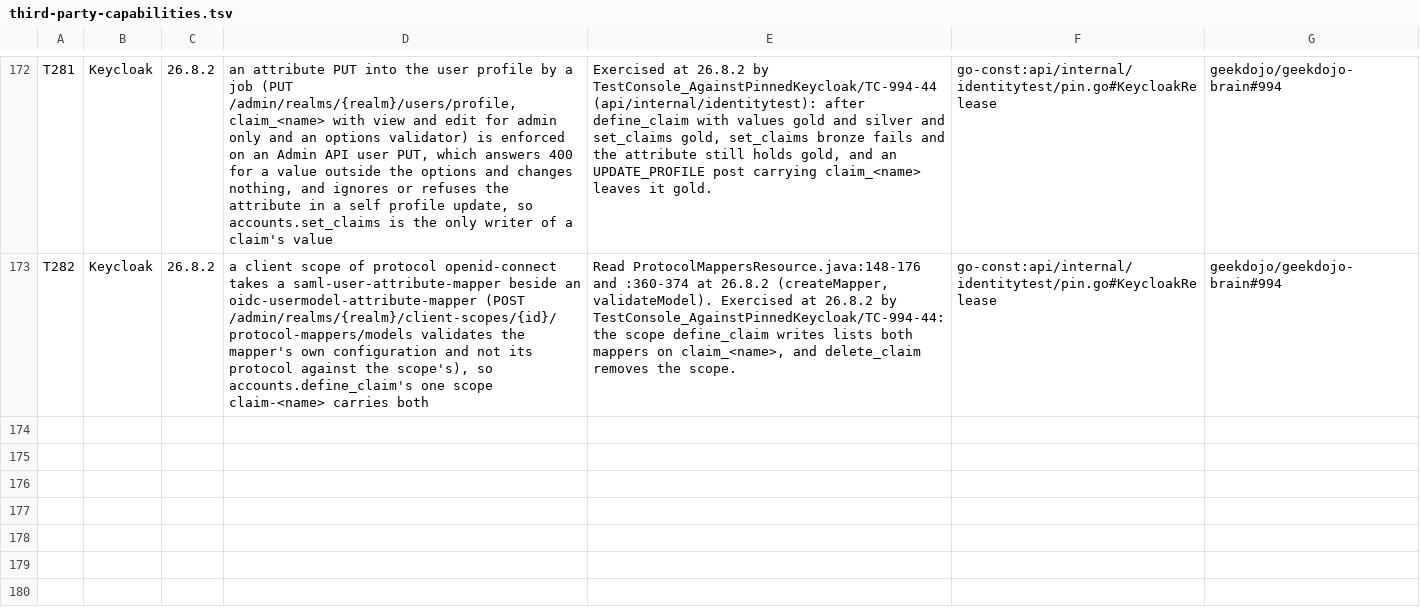
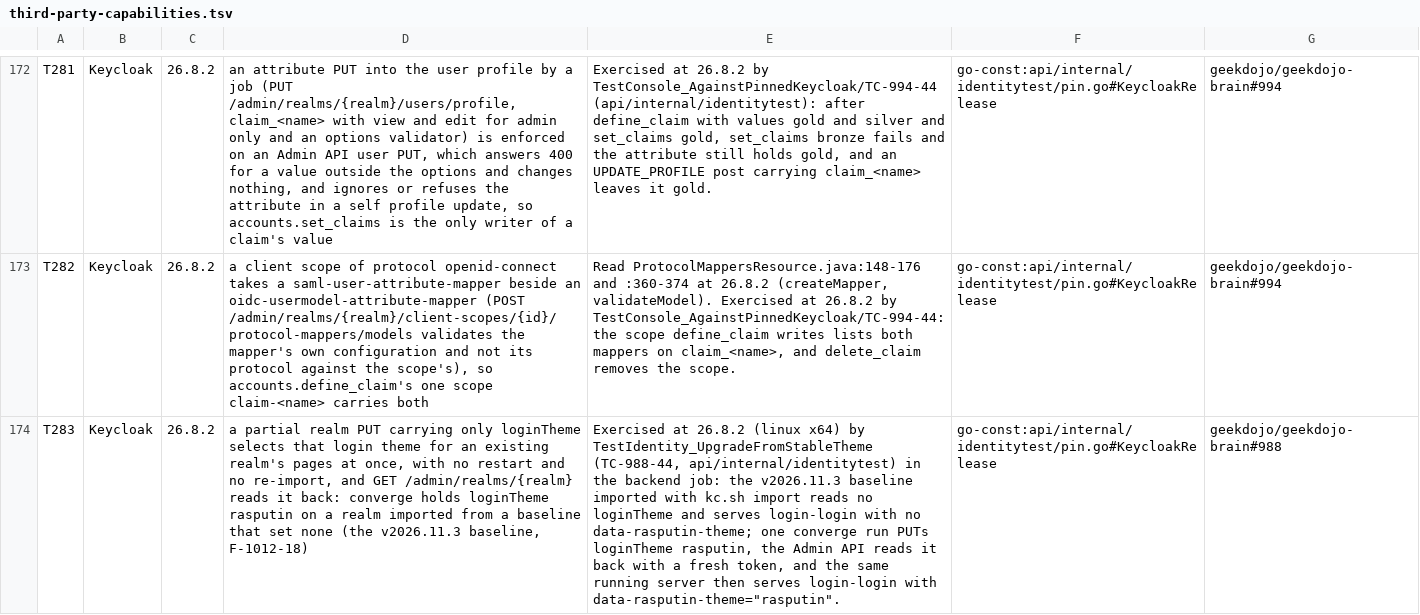
Before and after one commit to geekdojo/rasputin-control-plane, a TSV file: .github/third-party-capabilities.tsv, drawn as a sheet; only a part is shown, gaps mark what is left out; the diff names each change by its address in the sheet, - before the commit and + after, or states it on an @@ line.

```diff
--- a/.github/third-party-capabilities.tsv
+++ b/.github/third-party-capabilities.tsv
+row 174: T283 | Keycloak | 26.8.2 | a partial realm PUT carrying only loginTheme selects that login theme for an existing realm's pages at once, with no restart and no re-import, and GET /admin/realms/{realm} reads it back: converge holds loginTheme rasputin on a realm imported from a baseline that set none (the v2026.11.3 baseline, F-1012-18) | Exercised at 26.8.2 (linux x64) by TestIdentity_UpgradeFromStableTheme (TC-988-44, api/internal/identitytest) in the backend job: the v2026.11.3 baseline imported with kc.sh import reads no loginTheme and serves login-login with no data-rasputin-theme; one converge run PUTs loginTheme rasputin, the Admin API reads it back with a fresh token, and the same running server then serves login-login with data-rasputin-theme="rasputin". | go-const:api/internal/identitytest/pin.go#KeycloakRelease | geekdojo/geekdojo-brain#988
```
Also changed, not shown: 8 other files.
